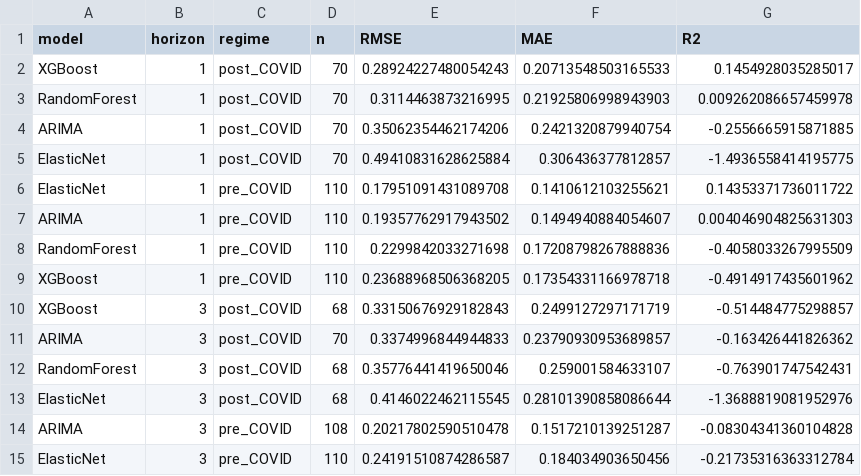
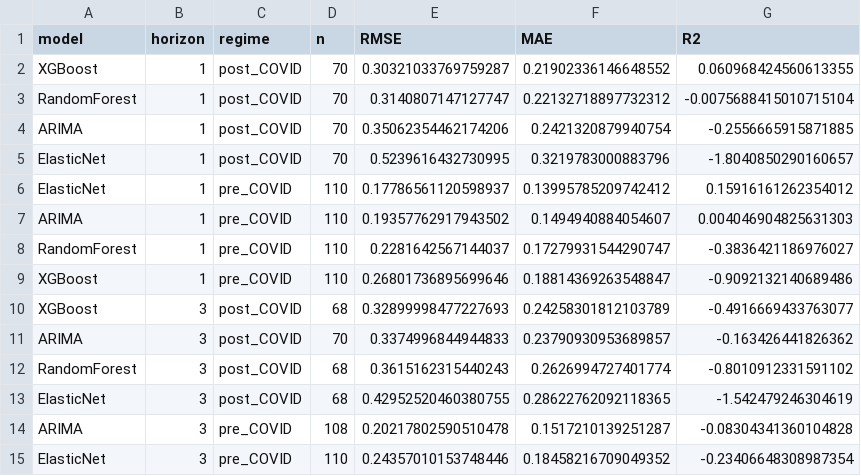
Before and after one commit to TotrepData/inflation-predictor, a CSV file: models/metrics_pre_post_covid.csv, drawn as a sheet; only a part is shown; the diff covers the shown part only.

```diff
--- a/models/metrics_pre_post_covid.csv
+++ b/models/metrics_pre_post_covid.csv
@@ -1,15 +1,15 @@
 model,horizon,regime,n,RMSE,MAE,R2
-XGBoost,1,post_COVID,70,0.28924227480054243,0.20713548503165533,0.1454928035285017
-RandomForest,1,post_COVID,70,0.3114463873216995,0.21925806998943903,0.009262086657459978
+XGBoost,1,post_COVID,70,0.30321033769759287,0.21902336146648552,0.060968424560613355
+RandomForest,1,post_COVID,70,0.3140807147127747,0.22132718897732312,-0.0075688415010715104
 ARIMA,1,post_COVID,70,0.35062354462174206,0.2421320879940754,-0.2556665915871885
-ElasticNet,1,post_COVID,70,0.49410831628625884,0.306436377812857,-1.4936558414195775
-ElasticNet,1,pre_COVID,110,0.17951091431089708,0.1410612103255621,0.14353371736011722
+ElasticNet,1,post_COVID,70,0.5239616432730995,0.3219783000883796,-1.8040850290160657
+ElasticNet,1,pre_COVID,110,0.17786561120598937,0.13995785209742412,0.15916161262354012
 ARIMA,1,pre_COVID,110,0.19357762917943502,0.1494940884054607,0.004046904825631303
-RandomForest,1,pre_COVID,110,0.2299842033271698,0.17208798267888836,-0.4058033267995509
-XGBoost,1,pre_COVID,110,0.23688968506368205,0.17354331166978718,-0.4914917435601962
-XGBoost,3,post_COVID,68,0.33150676929182843,0.2499127297171719,-0.514484775298857
+RandomForest,1,pre_COVID,110,0.2281642567144037,0.17279931544290747,-0.3836421186976027
+XGBoost,1,pre_COVID,110,0.26801736895699646,0.18814369263548847,-0.9092132140689486
+XGBoost,3,post_COVID,68,0.32899998477227693,0.24258301812103789,-0.4916669433763077
 ARIMA,3,post_COVID,70,0.3374996844944833,0.23790930953689857,-0.163426441826362
-RandomForest,3,post_COVID,68,0.35776441419650046,0.259001584633107,-0.763901747542431
-ElasticNet,3,post_COVID,68,0.4146022462115545,0.28101390858086644,-1.3688819081952976
+RandomForest,3,post_COVID,68,0.3615162315440243,0.2626994727401774,-0.8010912331591102
+ElasticNet,3,post_COVID,68,0.42952520460380755,0.28622762092118365,-1.542479246304619
 ARIMA,3,pre_COVID,108,0.20217802590510478,0.1517210139251287,-0.08304341360104828
-ElasticNet,3,pre_COVID,110,0.24191510874286587,0.184034903650456,-0.21735316363312784
+ElasticNet,3,pre_COVID,110,0.24357010153748446,0.18458216709049352,-0.23406648308987354
```
Also changed, not shown: 1 added row, 1 removed row and 39 edited cells elsewhere in this file, models/metrics_by_horizon.csv, models/walkforward_predictions.csv, 19 other files.
